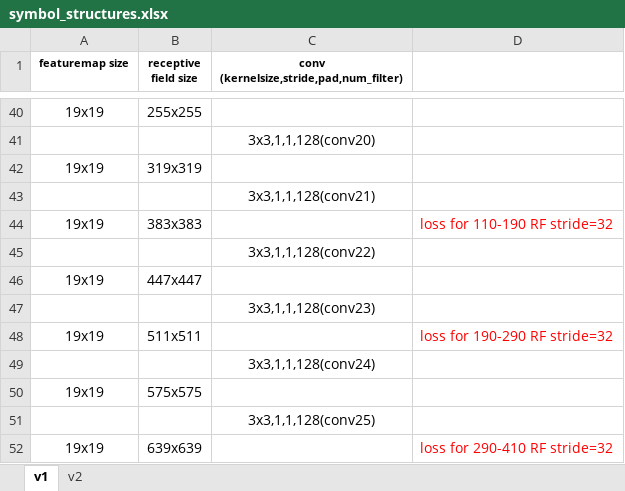
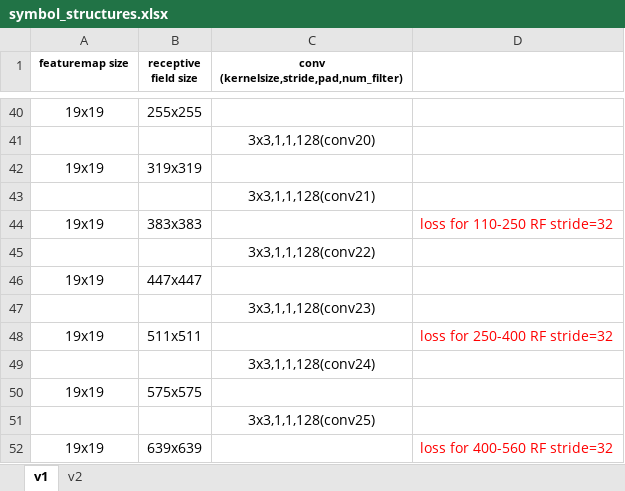
Before and after one commit to zlszhonglongshen/A-Light-and-Fast-Face-Detector-for-Edge-Devices, an Excel workbook: face_detection/symbol_farm/symbol_structures.xlsx, sheet v1, drawn as a sheet; only a part is shown, gaps mark what is left out; values as stored, in another font and other column widths than the file's, no borders; charts and pictures not drawn; the diff names each change by its address in the sheet, - before the commit and + after, or states it on an @@ line.

```diff
--- a/face_detection/symbol_farm/symbol_structures.xlsx (sheet v1)
+++ b/face_detection/symbol_farm/symbol_structures.xlsx (sheet v1)
-D44: loss for 110-190 RF stride=32
+D44: loss for 110-250 RF stride=32
-D48: loss for 190-290 RF stride=32
+D48: loss for 250-400 RF stride=32
-D52: loss for 290-410 RF stride=32
+D52: loss for 400-560 RF stride=32
```
Also changed, not shown: charts or pictures, 20 other files.
